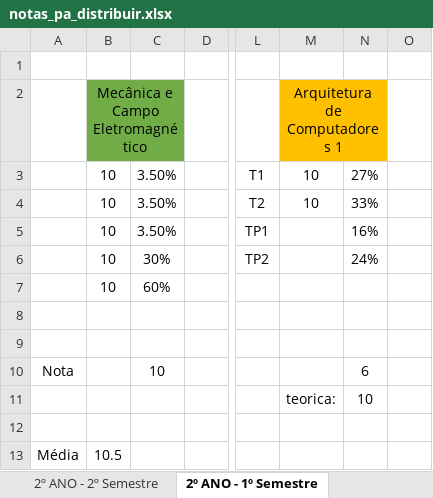
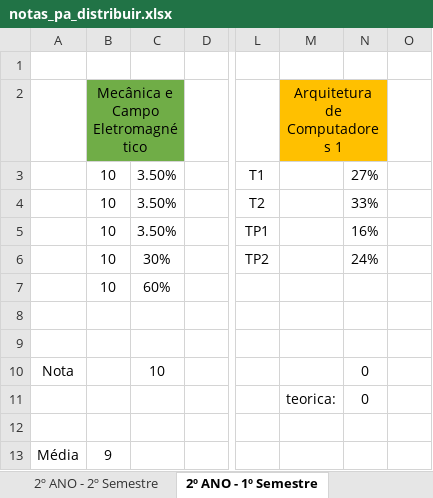
Before and after one commit to AleexMaartins/University_Work, an Excel workbook: notas_pa_distribuir.xlsx, sheet 2º ANO - 1º Semestre, drawn as a sheet; only a part is shown, gaps mark what is left out; values as stored, in another font and other column widths than the file's, no borders; the diff names each change by its address in the sheet, - before the commit and + after, or states it on an @@ line.

```diff
--- a/notas_pa_distribuir.xlsx (sheet 2º ANO - 1º Semestre)
+++ b/notas_pa_distribuir.xlsx (sheet 2º ANO - 1º Semestre)
-M3:M4 (Arquitetura de Computadores 1): 10
+M3:M4 (Arquitetura de Computadores 1): (empty)
-N10: 6
+N10: 0
-N11: 10
+N11: 0
-B13 (Mecânica e Campo Eletromagnético): 10.5
+B13 (Mecânica e Campo Eletromagnético): 9
```
Also changed, not shown: sheet Estudar, sheet 1º ANO - 1º Semestre, 14 other files.
